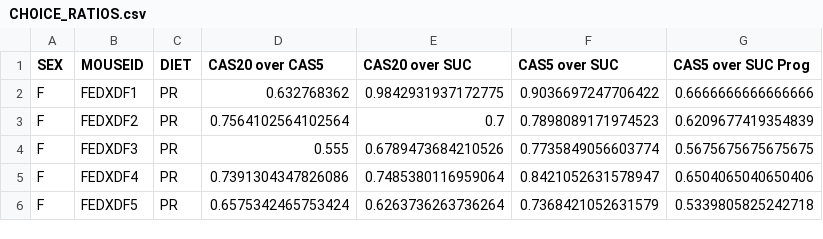
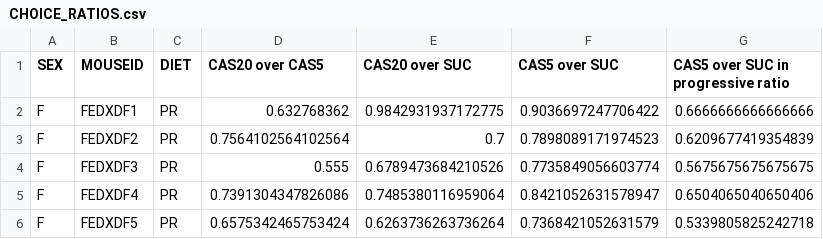
Before and after one commit to Htbibalan/FEDPROFERENCE, a CSV file: results/CHOICE_RATIOS.csv, drawn as a sheet; only a part is shown.

```diff
--- a/results/CHOICE_RATIOS.csv
+++ b/results/CHOICE_RATIOS.csv
@@ -1,2 +1,2 @@
-SEX,MOUSEID,DIET,CAS20 over CAS5,CAS20 over SUC,CAS5 over SUC,CAS5 over SUC Prog
+SEX,MOUSEID,DIET,CAS20 over CAS5,CAS20 over SUC,CAS5 over SUC,CAS5 over SUC in progressive ratio
 F,FEDXDF1,PR,0.632768362,0.9842931937172775,0.9036697247706422,0.6666666666666666
```
Also changed, not shown: 36 other files.
